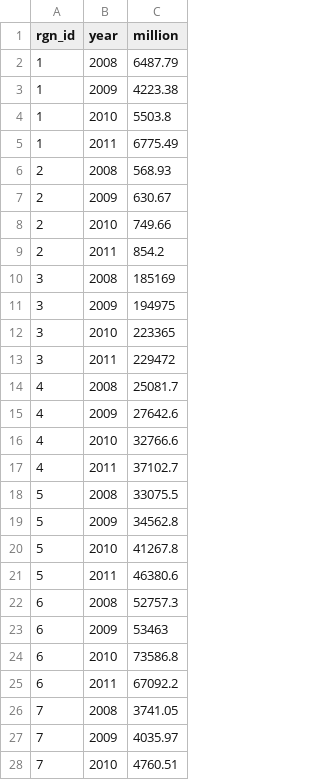
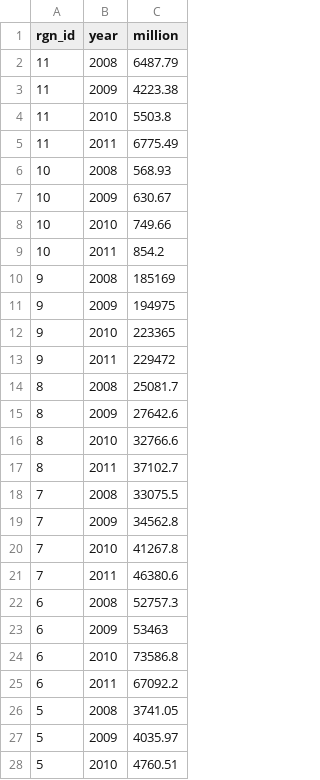
Before and after one commit to OHI-Science/chn, a CSV file: province2015/layers/tr_tourist_chn2015_YWW.csv, drawn as a sheet; only a part is shown; the diff covers the shown part only.

```diff
--- a/province2015/layers/tr_tourist_chn2015_YWW.csv
+++ b/province2015/layers/tr_tourist_chn2015_YWW.csv
@@ -1,22 +1,22 @@
 "rgn_id","year","million"
-1,2008,6487.79
-1,2009,4223.38
-1,2010,5503.8
-1,2011,6775.49
-2,2008,568.93
-2,2009,630.67
-2,2010,749.66
-2,2011,854.2
-3,2008,185169
-3,2009,194975
-3,2010,223365
-3,2011,229472
-4,2008,25081.7
-4,2009,27642.6
-4,2010,32766.6
-4,2011,37102.7
-5,2008,33075.5
-5,2009,34562.8
-5,2010,41267.8
-5,2011,46380.6
+11,2008,6487.79
+11,2009,4223.38
+11,2010,5503.8
+11,2011,6775.49
+10,2008,568.93
+10,2009,630.67
+10,2010,749.66
+10,2011,854.2
+9,2008,185169
+9,2009,194975
+9,2010,223365
+9,2011,229472
+8,2008,25081.7
+8,2009,27642.6
+8,2010,32766.6
+8,2011,37102.7
+7,2008,33075.5
+7,2009,34562.8
+7,2010,41267.8
+7,2011,46380.6
 6,2008,52757.3
@@ -25,4 +25,4 @@
 6,2011,67092.2
-7,2008,3741.05
-7,2009,4035.97
-7,2010,4760.51
+5,2008,3741.05
+5,2009,4035.97
+5,2010,4760.51
```
Also changed, not shown: 17 edited cells elsewhere in this file, province2015/layers/ico_species_chn2015_YWW.csv, province2015/layers/lsp_cmpa_chn2015_YWW.csv, 12 other files.
